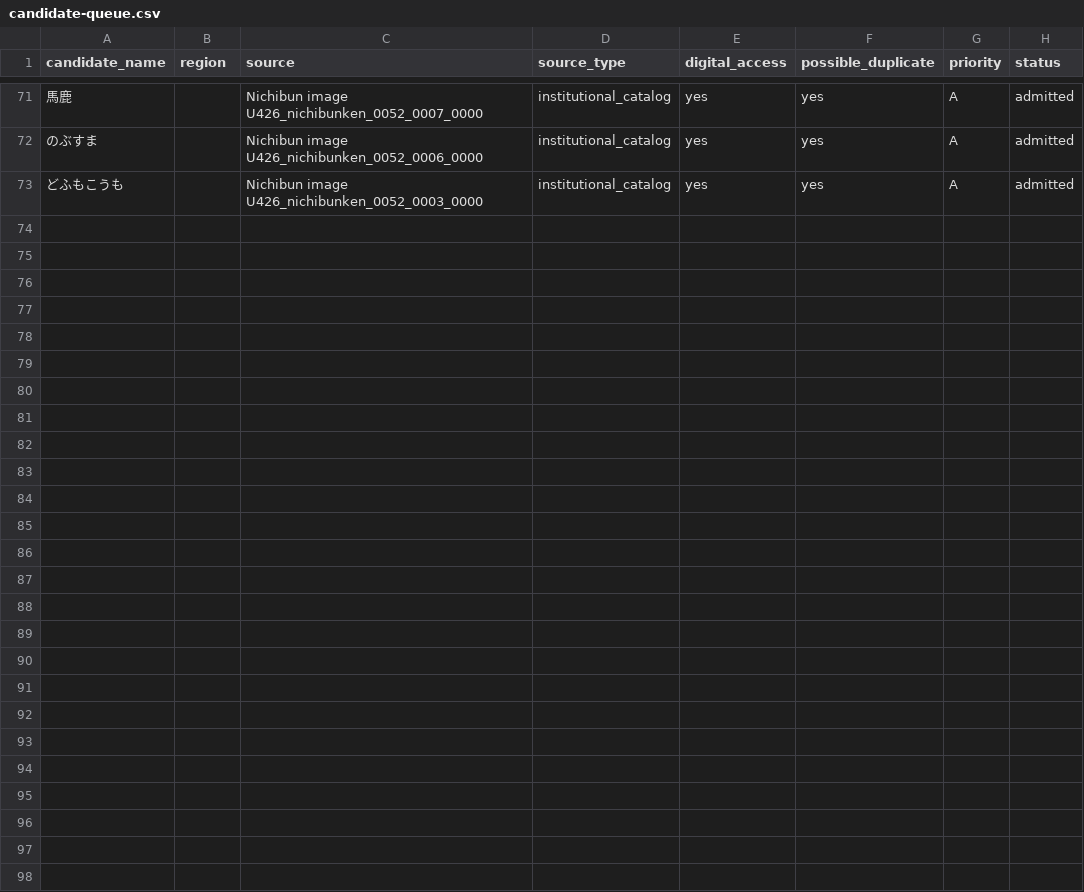
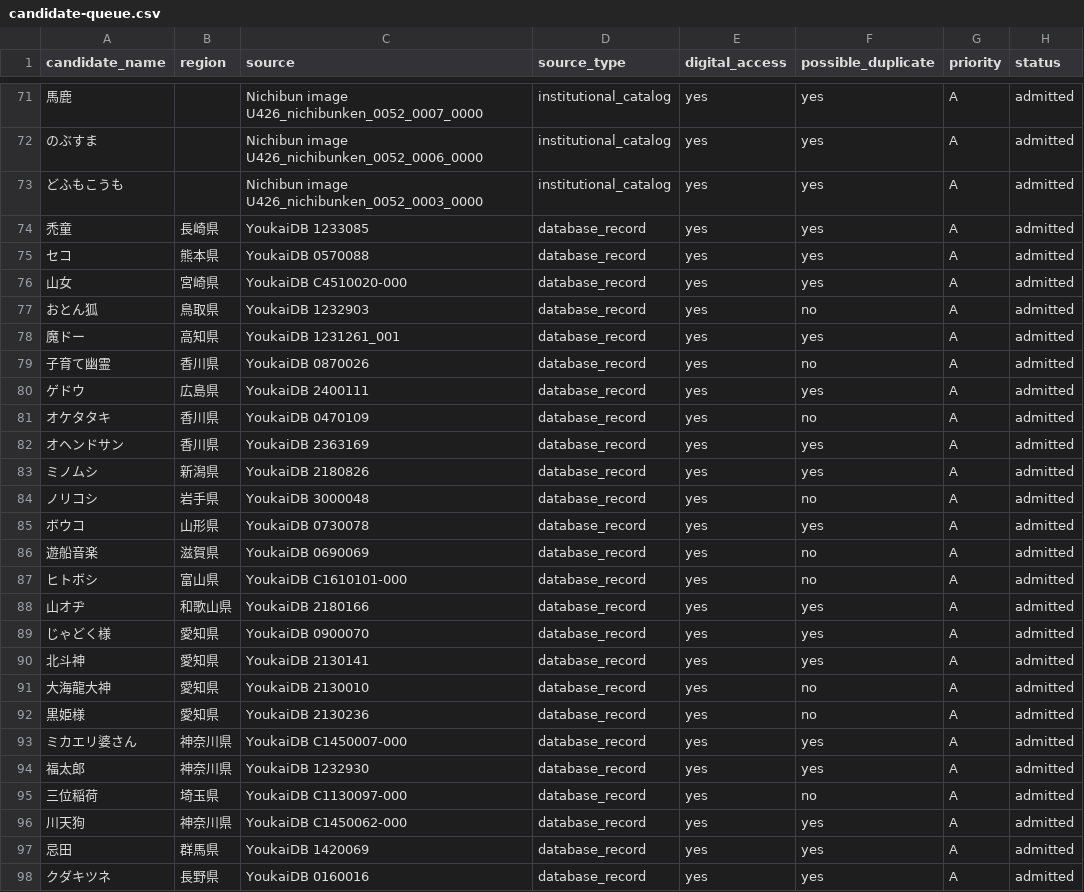
Before and after one commit to Anko-romochi/japan-yokai-index, a CSV file: research/long-run/candidate-queue.csv, drawn as a sheet; only a part is shown, gaps mark what is left out.

Commit message:
Add 25 source-linked regional folklore records

```diff
--- a/research/long-run/candidate-queue.csv
+++ b/research/long-run/candidate-queue.csv
@@ -73 +73,26 @@ candidate_name,region,source,source_type,digital_access,possible_duplicate,prior
 どふもこうも,,Nichibun image U426_nichibunken_0052_0003_0000,institutional_catalog,yes,yes,A,admitted
+禿童,長崎県,YoukaiDB 1233085,database_record,yes,yes,A,admitted
+セコ,熊本県,YoukaiDB 0570088,database_record,yes,yes,A,admitted
+山女,宮崎県,YoukaiDB C4510020-000,database_record,yes,yes,A,admitted
+おとん狐,鳥取県,YoukaiDB 1232903,database_record,yes,no,A,admitted
+魔ドー,高知県,YoukaiDB 1231261_001,database_record,yes,yes,A,admitted
+子育て幽霊,香川県,YoukaiDB 0870026,database_record,yes,no,A,admitted
+ゲドウ,広島県,YoukaiDB 2400111,database_record,yes,yes,A,admitted
+オケタタキ,香川県,YoukaiDB 0470109,database_record,yes,no,A,admitted
+オヘンドサン,香川県,YoukaiDB 2363169,database_record,yes,yes,A,admitted
+ミノムシ,新潟県,YoukaiDB 2180826,database_record,yes,yes,A,admitted
+ノリコシ,岩手県,YoukaiDB 3000048,database_record,yes,no,A,admitted
+ボウコ,山形県,YoukaiDB 0730078,database_record,yes,yes,A,admitted
+遊船音楽,滋賀県,YoukaiDB 0690069,database_record,yes,no,A,admitted
+ヒトボシ,富山県,YoukaiDB C1610101-000,database_record,yes,no,A,admitted
+山オヂ,和歌山県,YoukaiDB 2180166,database_record,yes,yes,A,admitted
+じゃどく様,愛知県,YoukaiDB 0900070,database_record,yes,yes,A,admitted
+北斗神,愛知県,YoukaiDB 2130141,database_record,yes,yes,A,admitted
+大海龍大神,愛知県,YoukaiDB 2130010,database_record,yes,no,A,admitted
+黒姫様,愛知県,YoukaiDB 2130236,database_record,yes,no,A,admitted
+ミカエリ婆さん,神奈川県,YoukaiDB C1450007-000,database_record,yes,yes,A,admitted
+福太郎,神奈川県,YoukaiDB 1232930,database_record,yes,yes,A,admitted
+三位稲荷,埼玉県,YoukaiDB C1130097-000,database_record,yes,no,A,admitted
+川天狗,神奈川県,YoukaiDB C1450062-000,database_record,yes,yes,A,admitted
+忌田,群馬県,YoukaiDB 1420069,database_record,yes,yes,A,admitted
+クダキツネ,長野県,YoukaiDB 0160016,database_record,yes,yes,A,admitted
```
Also changed, not shown: 4 other files.
